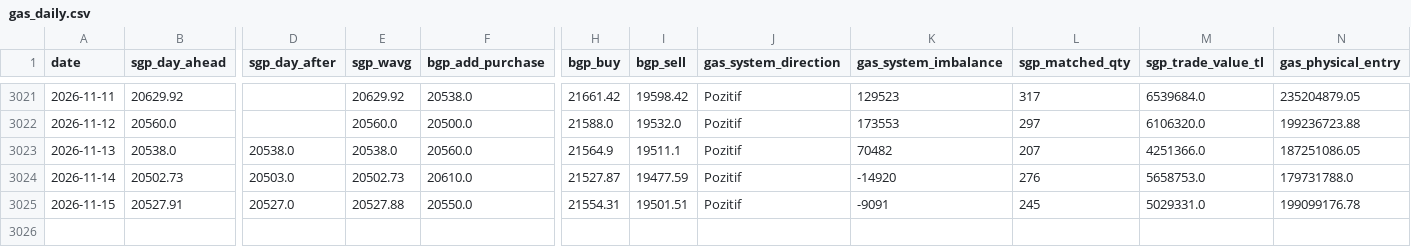
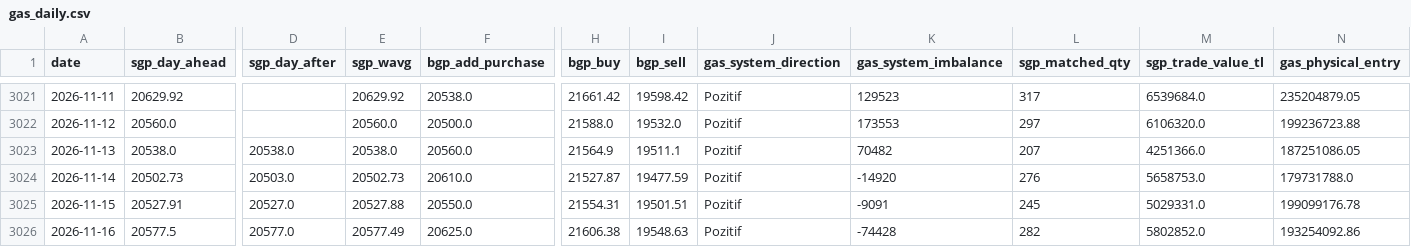
Before and after one commit to mervebozkurt35/tr-power-lab, a CSV file: data/processed/gas_daily.csv, drawn as a sheet; only a part is shown, gaps mark what is left out; rows hold the shown columns only; the diff names each change by its address in the sheet, - before the commit and + after, or states it on an @@ line.

```diff
--- a/data/processed/gas_daily.csv
+++ b/data/processed/gas_daily.csv
+row 3026: 2026-11-16 | 20577.5 | 20577.0 | 20577.49 | 20625.0 | 21606.38 | 19548.63 | Pozitif | -74428 | 282 | 5802852.0 | 193254092.86
```
Also changed, not shown: data/processed/line_events.csv, data/processed/reservoirs_basin_daily.csv, 14 other files.
